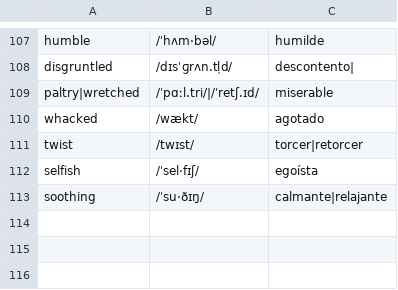
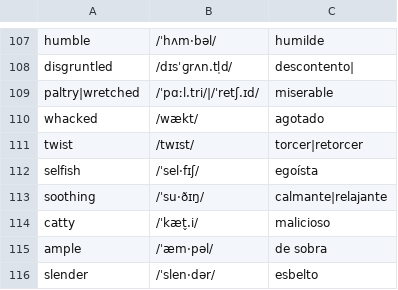
Before and after one commit to pedronalbert/english-practicer, a CSV file: data/adjetivos.csv, drawn as a sheet; only a part is shown, gaps mark what is left out.

```diff
--- a/data/adjetivos.csv
+++ b/data/adjetivos.csv
@@ -113 +113,4 @@ selfish,/ˈsel·fɪʃ/,egoísta
 soothing,/ˈsu·ðɪŋ/,calmante|relajante
+catty,/ˈkæt̬.i/,malicioso
+ample,/ˈæm·pəl/,de sobra
+slender,/ˈslen·dər/,esbelto
```
Also changed, not shown: data/sustantivos.csv, data/verbos.csv.
